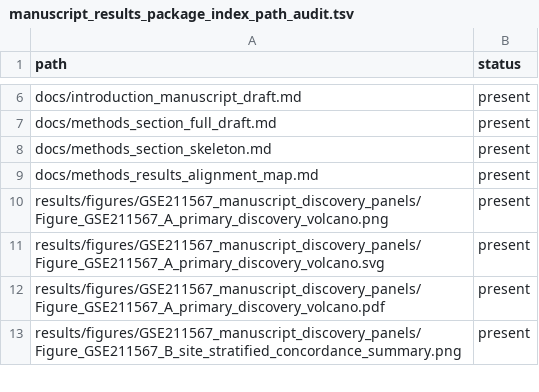
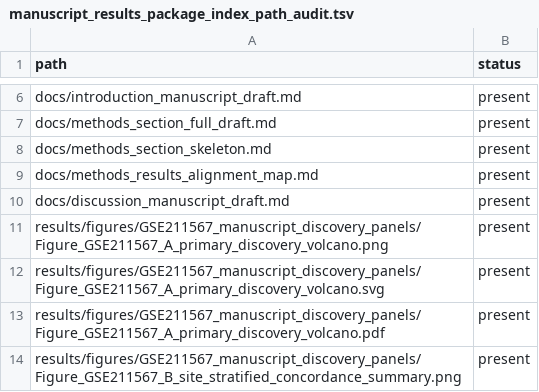
Before and after one commit to rmaghembe1/host-response-module-transportability, a TSV file: results/audits/manuscript_results_package_index_path_audit.tsv, drawn as a sheet; only a part is shown, gaps mark what is left out.

Commit message:
Update manuscript package index with Discussion draft

```diff
--- a/results/audits/manuscript_results_package_index_path_audit.tsv
+++ b/results/audits/manuscript_results_package_index_path_audit.tsv
@@ -9,2 +9,3 @@ docs/methods_section_skeleton.md	present
 docs/methods_results_alignment_map.md	present
+docs/discussion_manuscript_draft.md	present
 results/figures/GSE211567_manuscript_discovery_panels/Figure_GSE211567_A_primary_discovery_volcano.png	present
```
Also changed, not shown: 1 other file.
